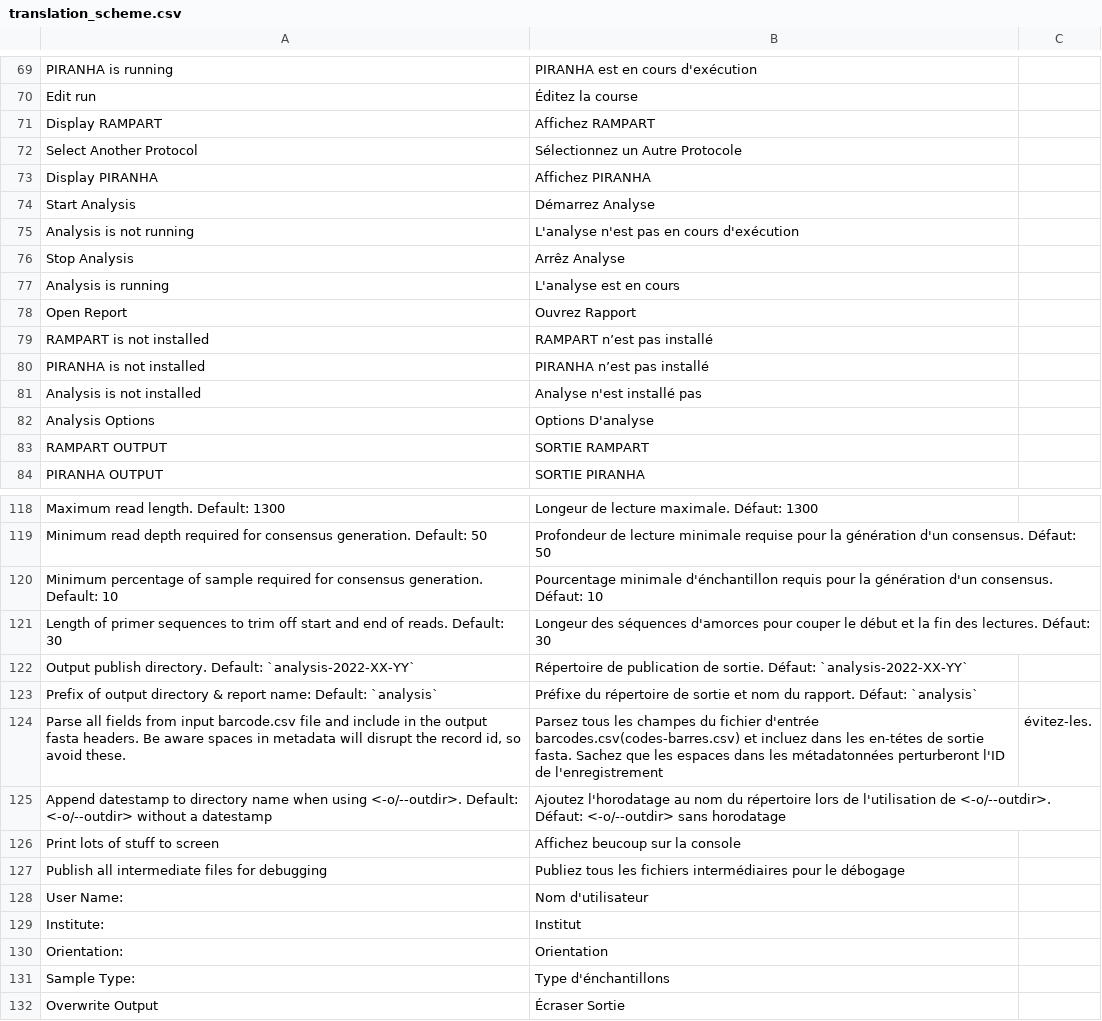
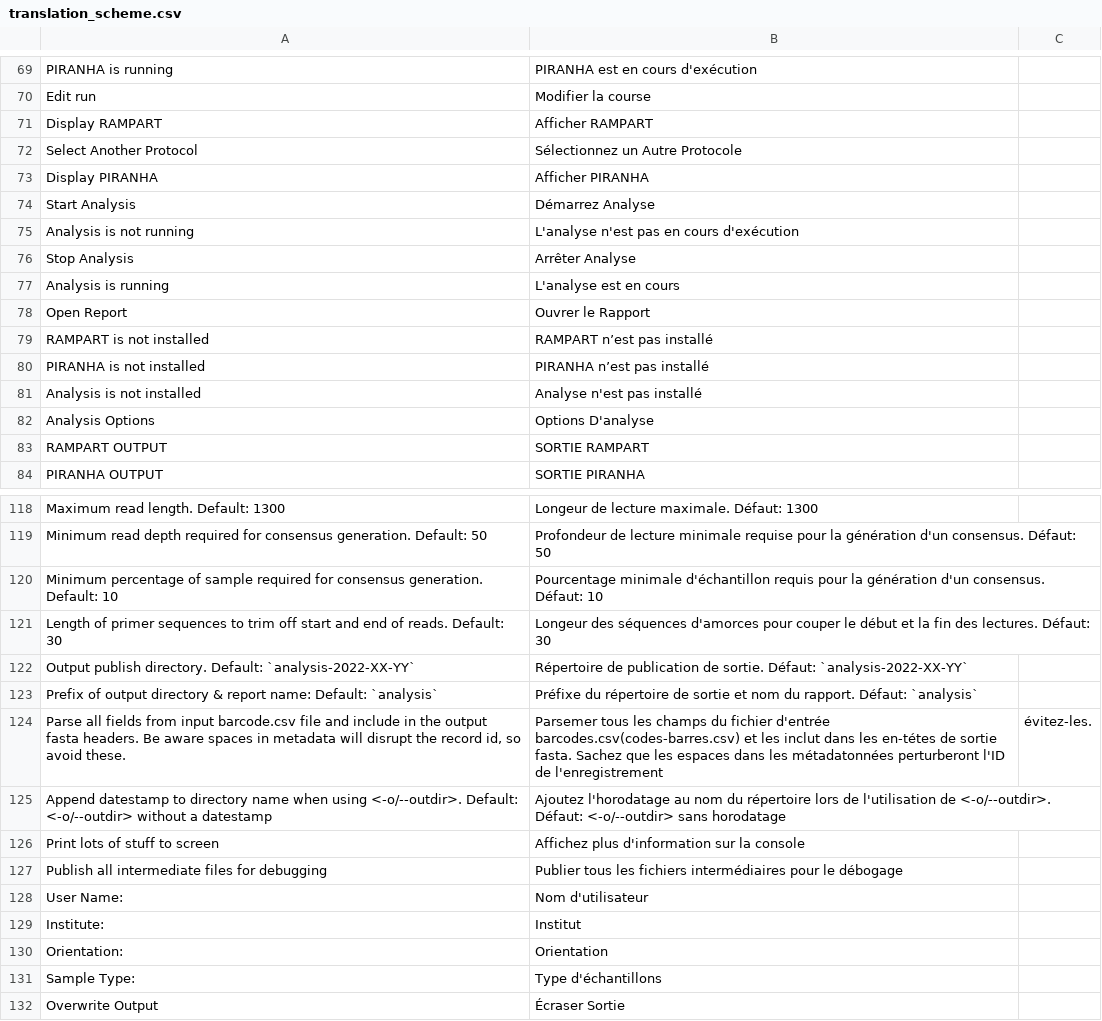
Before and after one commit to rambaut/piranhaGUI, a CSV file: artifice/resources/translation_scheme.csv, drawn as a sheet; only a part is shown, gaps mark what is left out; the diff covers the shown part only; the diff names each change by its address in the sheet, - before the commit and + after, or states it on an @@ line.

```diff
--- a/artifice/resources/translation_scheme.csv
+++ b/artifice/resources/translation_scheme.csv
-B70: Éditez la course
+B70: Modifier la course
-B71: Affichez RAMPART
+B71: Afficher RAMPART
-B73: Affichez PIRANHA
+B73: Afficher PIRANHA
-B76: Arrêz Analyse
+B76: Arrêter Analyse
-B78: Ouvrez Rapport
+B78: Ouvrer le Rapport
-B81: Analyse n'est installé pas
+B81: Analyse n'est pas installé
-B120: Pourcentage minimale d'énchantillon requis pour…
+B120: Pourcentage minimale d'échantillon requis pour…
-B124: Parsez tous les champes du fichier d'entrée barcodes.csv(codes-barres.csv) et incluez dans les…
+B124: Parsemer tous les champs du fichier d'entrée barcodes.csv(codes-barres.csv) et les inclut dans les…
-B126: Affichez beucoup sur la console
+B126: Affichez plus d'information sur la console
-B127: Publiez tous les…
+B127: Publier tous les…
-B131: Type d'énchantillons
+B131: Type d'échantillons
```
Also changed, not shown: 32 edited cells elsewhere in this file.
